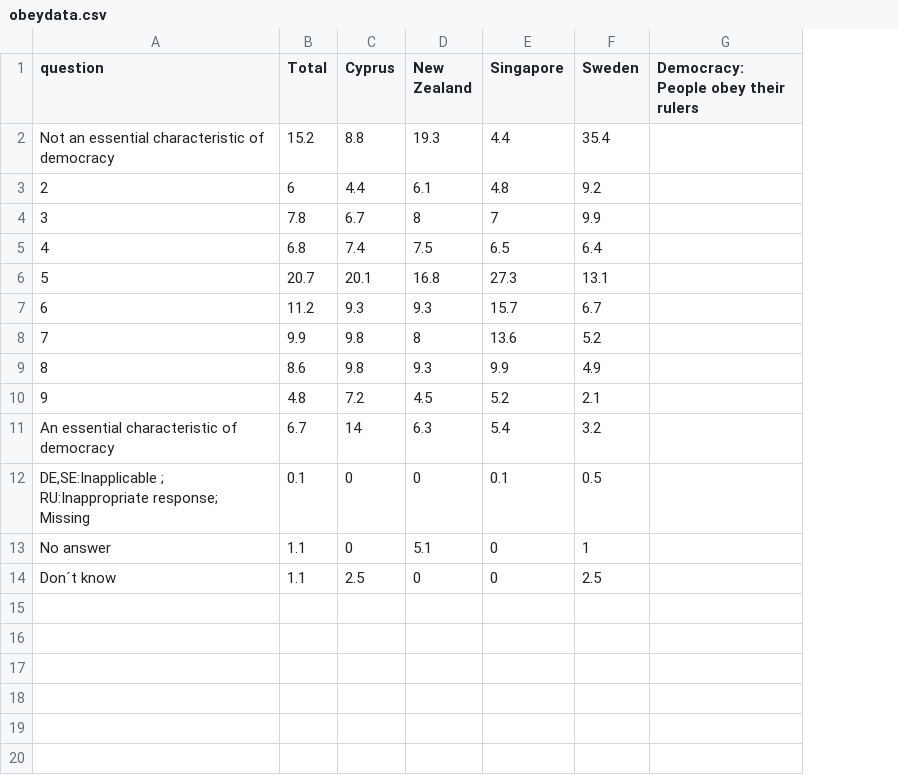
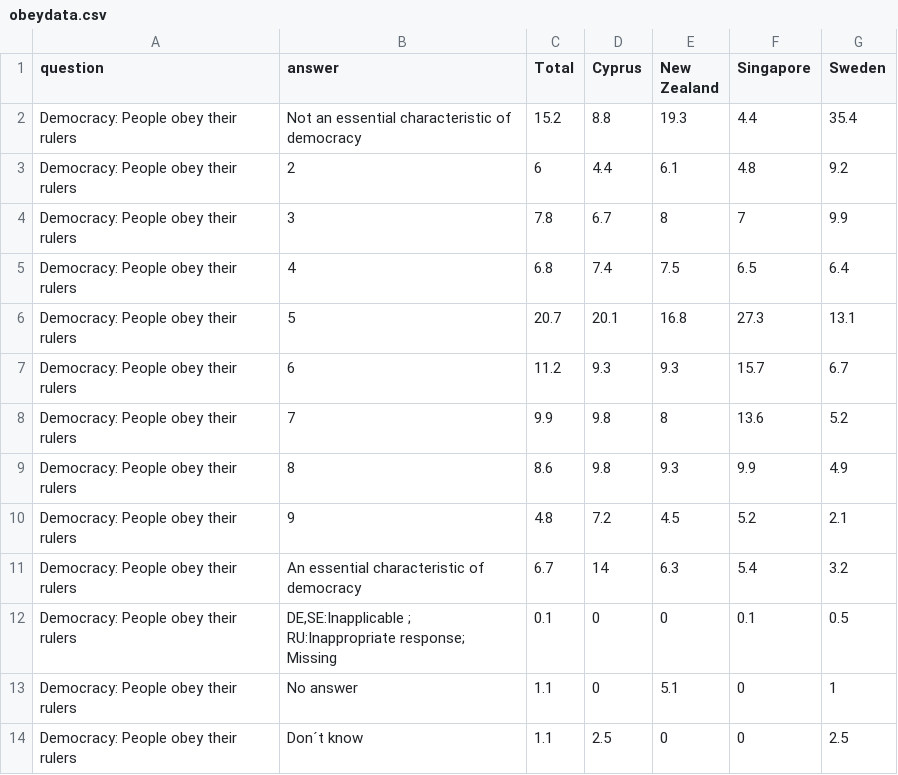
Before and after one commit to Eleton/Infovis_P2, a CSV file: data/obeydata.csv, drawn as a sheet; removed rows and columns are numbered as before the commit, all else as after; the diff names each change by its address in the sheet, - before the commit and + after, or states it on an @@ line.

```diff
--- a/data/obeydata.csv
+++ b/data/obeydata.csv
+column B (answer), rows 2-14: Not an essential characteristic of democracy | 2 | 3 | 4 | 5 | 6 | 7 | 8 | 9 | An essential characteristic of democracy | DE,SE:Inapplicable ; RU:Inappropriate response; Missing | No answer | Don´t know
-column G, row 1: Democracy: People obey their rulers
-A2 (question): Not an essential characteristic of democracy
+A2 (question): Democracy: People obey their rulers
-A3 (question): 2
+A3 (question): Democracy: People obey their rulers
-A4 (question): 3
+A4 (question): Democracy: People obey their rulers
-A5 (question): 4
+A5 (question): Democracy: People obey their rulers
-A6 (question): 5
+A6 (question): Democracy: People obey their rulers
-A7 (question): 6
+A7 (question): Democracy: People obey their rulers
-A8 (question): 7
+A8 (question): Democracy: People obey their rulers
-A9 (question): 8
+A9 (question): Democracy: People obey their rulers
-A10 (question): 9
+A10 (question): Democracy: People obey their rulers
-A11 (question): An essential characteristic of democracy
+A11 (question): Democracy: People obey their rulers
-A12 (question): DE,SE:Inapplicable ; RU:Inappropriate response; Missing
+A12 (question): Democracy: People obey their rulers
-A13 (question): No answer
+A13 (question): Democracy: People obey their rulers
-A14 (question): Don´t know
+A14 (question): Democracy: People obey their rulers
```
Also changed, not shown: 2 other files.
